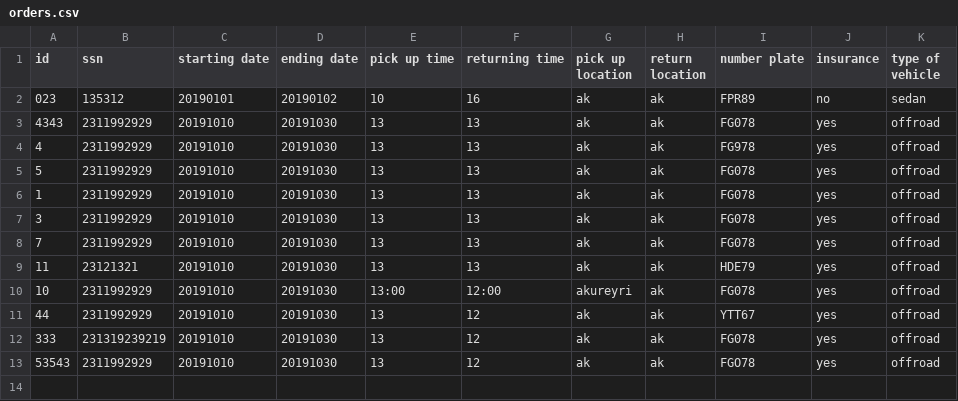
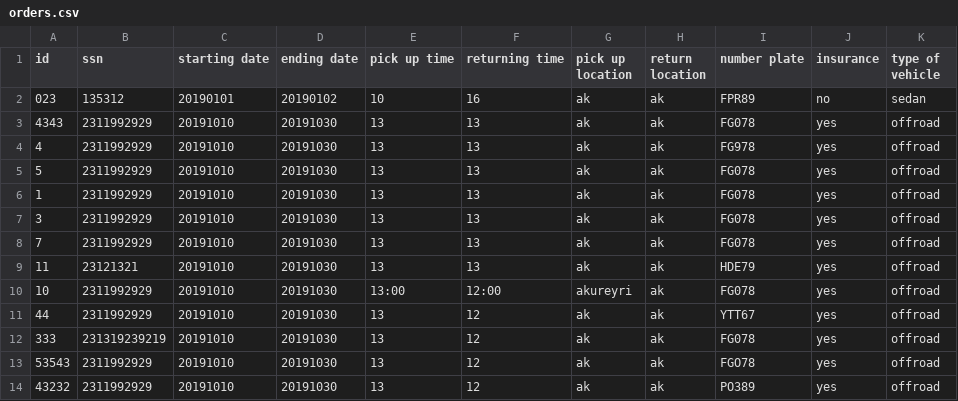
Before and after one commit to reynirf/verklegtnamskeid, a CSV file: data/orders.csv, drawn as a sheet.

Commit message:
find, delete and register order fix

```diff
--- a/data/orders.csv
+++ b/data/orders.csv
@@ -13 +13,2 @@ id,ssn,starting date,ending date,pick up time,returning time,pick up location,re
 53543,2311992929,20191010,20191030,13,12,ak,ak,FGO78,yes,offroad
+43232,2311992929,20191010,20191030,13,12,ak,ak,PO389,yes,offroad
```
Also changed, not shown: data/vehicles.csv, 2 other files.
